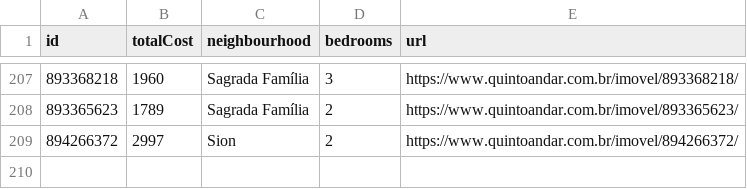
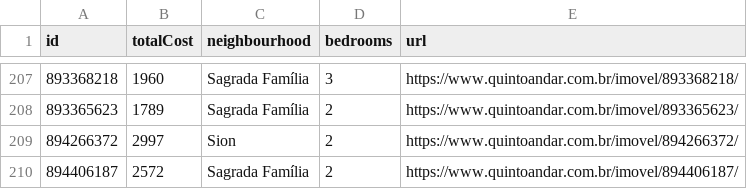
Before and after one commit to a-moreira/apto, a CSV file: data/aptos.csv, drawn as a sheet; only a part is shown, gaps mark what is left out; the diff names each change by its address in the sheet, - before the commit and + after, or states it on an @@ line.

```diff
--- a/data/aptos.csv
+++ b/data/aptos.csv
+row 210: 894406187 | 2572 | Sagrada Família | 2 | https://www.quintoandar.com.br/imovel/894406187/
```
